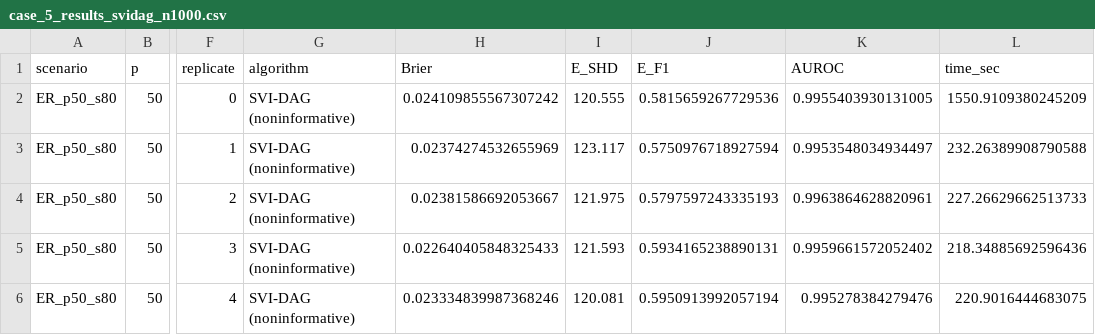
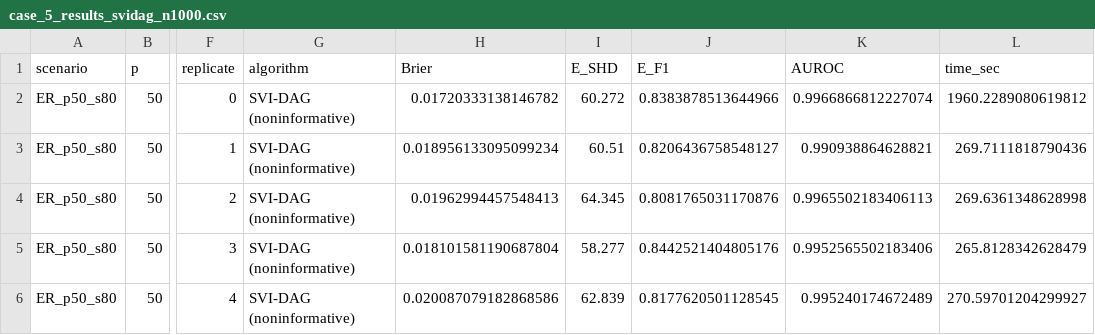
Before and after one commit to shrenikvz/SVI-DAG, a CSV file: paper_results_reproduce/case_5/case_5_results_svidag_n1000.csv, drawn as a sheet; only a part is shown, gaps mark what is left out; the diff names each change by its address in the sheet, - before the commit and + after, or states it on an @@ line.

```diff
--- a/paper_results_reproduce/case_5/case_5_results_svidag_n1000.csv
+++ b/paper_results_reproduce/case_5/case_5_results_svidag_n1000.csv
-H2 (Brier): 0.024109855567307242
+H2 (Brier): 0.01720333138146782
-I2 (E_SHD): 120.555
+I2 (E_SHD): 60.272
-J2 (E_F1): 0.5815659267729536
+J2 (E_F1): 0.8383878513644966
-K2 (AUROC): 0.9955403930131005
+K2 (AUROC): 0.9966866812227074
-L2 (time_sec): 1550.9109380245209
+L2 (time_sec): 1960.2289080619812
-H3 (Brier): 0.02374274532655969
+H3 (Brier): 0.018956133095099234
-I3 (E_SHD): 123.117
+I3 (E_SHD): 60.51
-J3 (E_F1): 0.5750976718927594
+J3 (E_F1): 0.8206436758548127
-K3 (AUROC): 0.9953548034934497
+K3 (AUROC): 0.990938864628821
-L3 (time_sec): 232.26389908790588
+L3 (time_sec): 269.7111818790436
-H4 (Brier): 0.02381586692053667
+H4 (Brier): 0.01962994457548413
-I4 (E_SHD): 121.975
+I4 (E_SHD): 64.345
-J4 (E_F1): 0.5797597243335193
+J4 (E_F1): 0.8081765031170876
-K4 (AUROC): 0.9963864628820961
+K4 (AUROC): 0.9965502183406113
-L4 (time_sec): 227.26629662513733
+L4 (time_sec): 269.6361348628998
-H5 (Brier): 0.022640405848325433
+H5 (Brier): 0.018101581190687804
-I5 (E_SHD): 121.593
+I5 (E_SHD): 58.277
-J5 (E_F1): 0.5934165238890131
+J5 (E_F1): 0.8442521404805176
-K5 (AUROC): 0.9959661572052402
+K5 (AUROC): 0.9952565502183406
-L5 (time_sec): 218.34885692596436
+L5 (time_sec): 265.8128342628479
-H6 (Brier): 0.023334839987368246
+H6 (Brier): 0.020087079182868586
-I6 (E_SHD): 120.081
+I6 (E_SHD): 62.839
-J6 (E_F1): 0.5950913992057194
+J6 (E_F1): 0.8177620501128545
-K6 (AUROC): 0.995278384279476
+K6 (AUROC): 0.995240174672489
-L6 (time_sec): 220.9016444683075
+L6 (time_sec): 270.59701204299927
```
Also changed, not shown: paper_results_reproduce/case_5/case_5_results_svidag_n10.csv, paper_results_reproduce/case_5/case_5_results_svidag_n100.csv, 16 other files.
